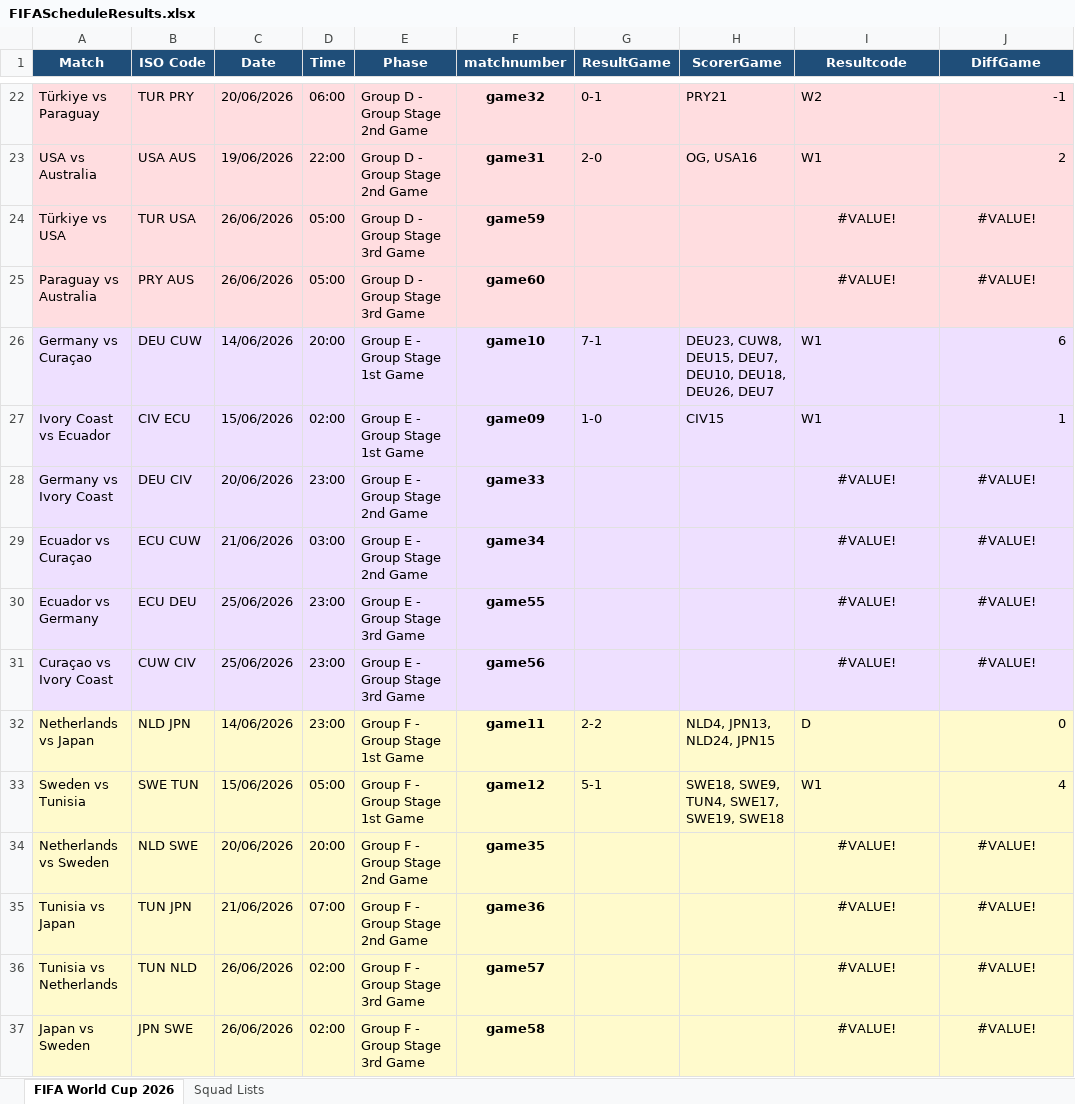
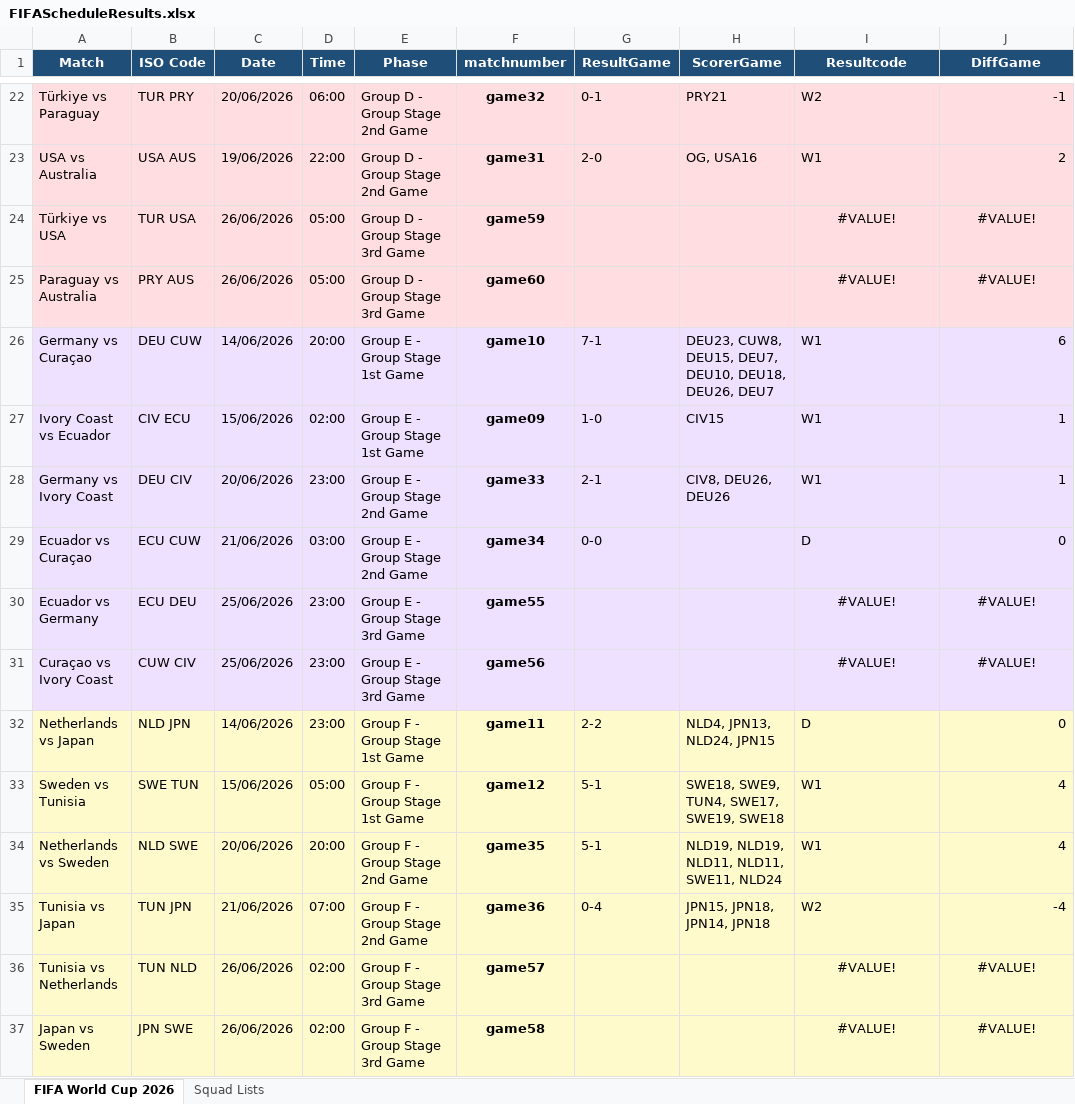
Before and after one commit to FrancisFayolle/World-Cup-betting, an Excel workbook: FIFAScheduleResults.xlsx, sheet FIFA World Cup 2026, drawn as a sheet; only a part is shown, gaps mark what is left out; values as stored, in another font and other column widths than the file's, no borders; the diff names each change by its address in the sheet, - before the commit and + after, or states it on an @@ line.

```diff
--- a/FIFAScheduleResults.xlsx (sheet FIFA World Cup 2026)
+++ b/FIFAScheduleResults.xlsx (sheet FIFA World Cup 2026)
-G28 (ResultGame): (empty)
+G28 (ResultGame): 2-1
-H28 (ScorerGame): (empty)
+H28 (ScorerGame): CIV8, DEU26, DEU26
-I28 (Resultcode): #VALUE!
+I28 (Resultcode): W1
-I28:I29 alignment: center
+I28:I29 alignment: left
-J28 (DiffGame): #VALUE!
+J28 (DiffGame): 1
-J28:J29 alignment: center
+J28:J29 alignment: right
-G29 (ResultGame): (empty)
+G29 (ResultGame): 0-0
-I29 (Resultcode): #VALUE!
+I29 (Resultcode): D
-J29 (DiffGame): #VALUE!
+J29 (DiffGame): 0
-G34 (ResultGame): (empty)
+G34 (ResultGame): 5-1
-H34 (ScorerGame): (empty)
+H34 (ScorerGame): NLD19, NLD19, NLD11, NLD11, SWE11, NLD24
-I34 (Resultcode): #VALUE!
+I34 (Resultcode): W1
-I34:I35 alignment: center
+I34:I35 alignment: left
-J34 (DiffGame): #VALUE!
+J34 (DiffGame): 4
-J34:J35 alignment: center
+J34:J35 alignment: right
-G35 (ResultGame): (empty)
+G35 (ResultGame): 0-4
-H35 (ScorerGame): (empty)
+H35 (ScorerGame): JPN15, JPN18, JPN14, JPN18
-I35 (Resultcode): #VALUE!
+I35 (Resultcode): W2
-J35 (DiffGame): #VALUE!
+J35 (DiffGame): -4
```
Also changed, not shown: otherquest.xlsx, surveyWCgroup.xlsx, 4 other files.
